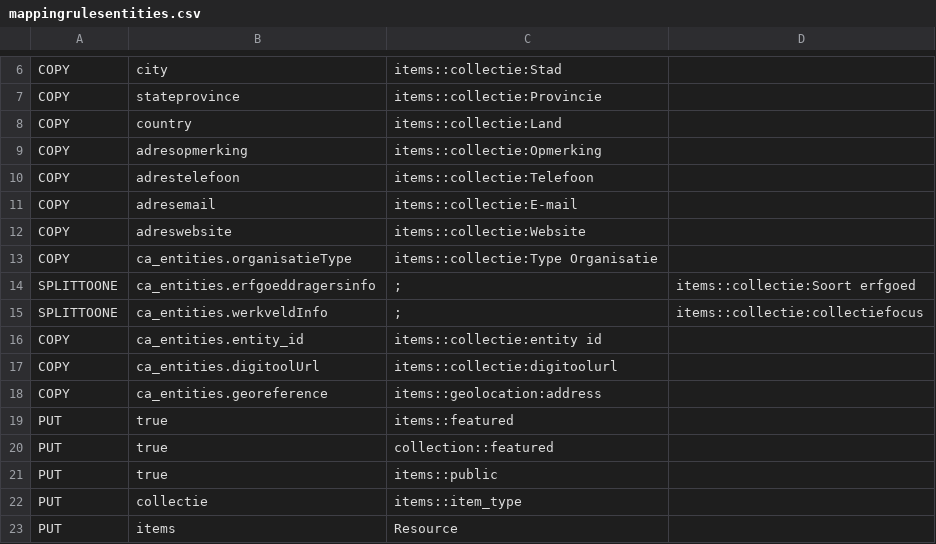
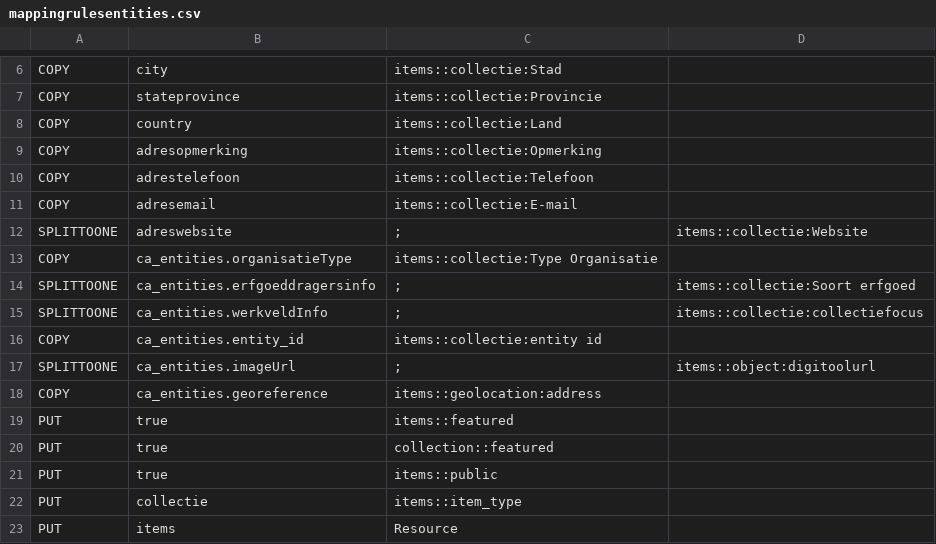
Before and after one commit to libis/ca_cag_176, a CSV file: app/plugins/omekaIntegration/helpers/mappings/mappingrulesentities.csv, drawn as a sheet; only a part is shown, gaps mark what is left out.

```diff
--- a/app/plugins/omekaIntegration/helpers/mappings/mappingrulesentities.csv
+++ b/app/plugins/omekaIntegration/helpers/mappings/mappingrulesentities.csv
@@ -11,3 +11,3 @@ COPY,adrestelefoon,items::collectie:Telefoon
 COPY,adresemail,items::collectie:E-mail
-COPY,adreswebsite,items::collectie:Website
+SPLITTOONE,adreswebsite,;,items::collectie:Website
 COPY,ca_entities.organisatieType,items::collectie:Type Organisatie
@@ -16,3 +16,3 @@ SPLITTOONE,ca_entities.werkveldInfo,;,items::collectie:collectiefocus
 COPY,ca_entities.entity_id,items::collectie:entity id
-COPY,ca_entities.digitoolUrl,items::collectie:digitoolurl
+SPLITTOONE,ca_entities.imageUrl,;,items::object:digitoolurl
 COPY,ca_entities.georeference,items::geolocation:address
```
Also changed, not shown: app/plugins/omekaIntegration/helpers/mappings/mappingrulesobjects.csv, app/plugins/omekaIntegration/helpers/mappings/mappingrulesobjectsalgemene.csv, 3 other files.
